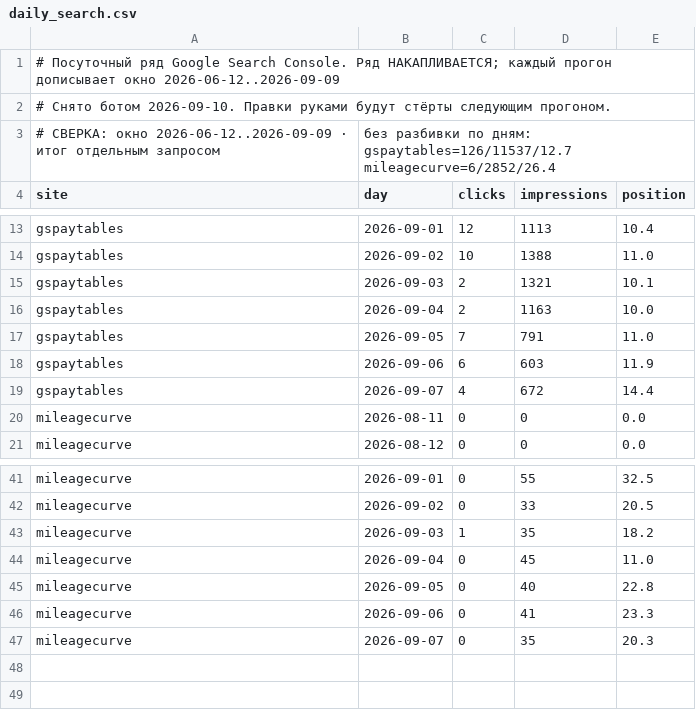
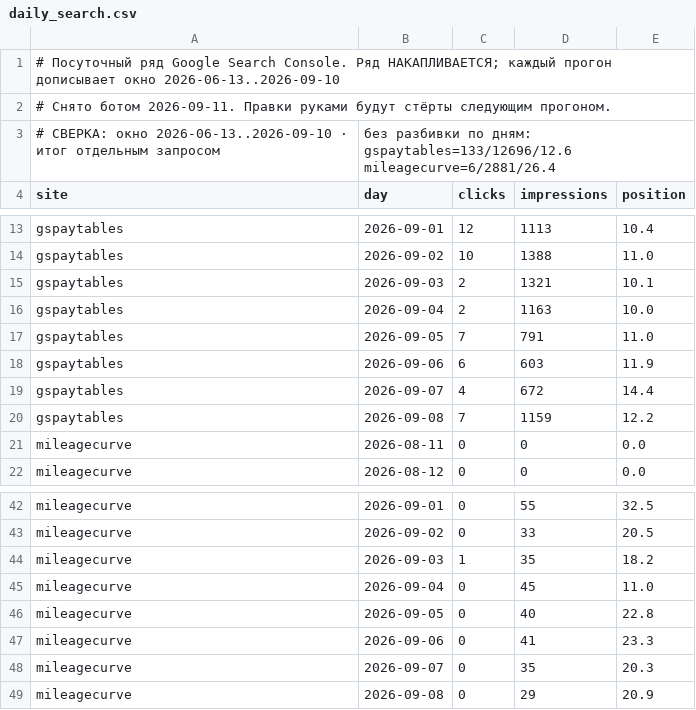
Before and after one commit to bilingoplusllc/web-properties, a CSV file: dashboard/data/daily_search.csv, drawn as a sheet; only a part is shown, gaps mark what is left out.

```diff
--- a/dashboard/data/daily_search.csv
+++ b/dashboard/data/daily_search.csv
@@ -1,4 +1,4 @@
-# Посуточный ряд Google Search Console. Ряд НАКАПЛИВАЕТСЯ; каждый прогон дописывает окно 2026-06-12..2026-09-09
-# Снято ботом 2026-09-10. Правки руками будут стёрты следующим прогоном.
-# СВЕРКА: окно 2026-06-12..2026-09-09 · итог отдельным запросом, без разбивки по дням: gspaytables=126/11537/12.7 mileagecurve=6/2852/26.4
+# Посуточный ряд Google Search Console. Ряд НАКАПЛИВАЕТСЯ; каждый прогон дописывает окно 2026-06-13..2026-09-10
+# Снято ботом 2026-09-11. Правки руками будут стёрты следующим прогоном.
+# СВЕРКА: окно 2026-06-13..2026-09-10 · итог отдельным запросом, без разбивки по дням: gspaytables=133/12696/12.6 mileagecurve=6/2881/26.4
 site,day,clicks,impressions,position
@@ -19,2 +19,3 @@ gspaytables,2026-09-06,6,603,11.9
 gspaytables,2026-09-07,4,672,14.4
+gspaytables,2026-09-08,7,1159,12.2
 mileagecurve,2026-08-11,0,0,0.0
@@ -47 +48,2 @@ mileagecurve,2026-09-06,0,41,23.3
 mileagecurve,2026-09-07,0,35,20.3
+mileagecurve,2026-09-08,0,29,20.9
```
Also changed, not shown: dashboard/data/ga4_channels.csv, dashboard/data/ga4_snapshot.csv, 5 other files.
